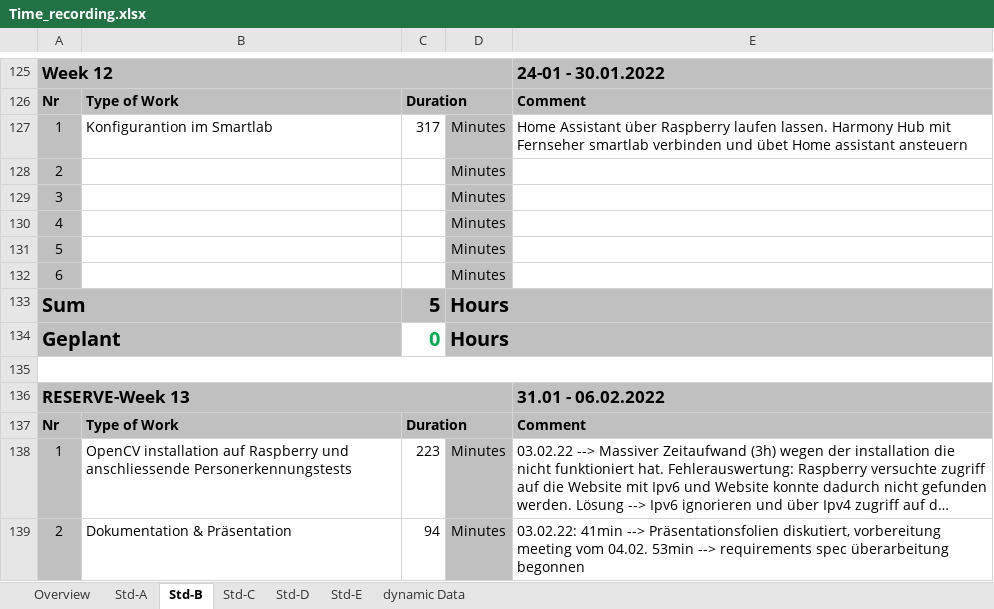
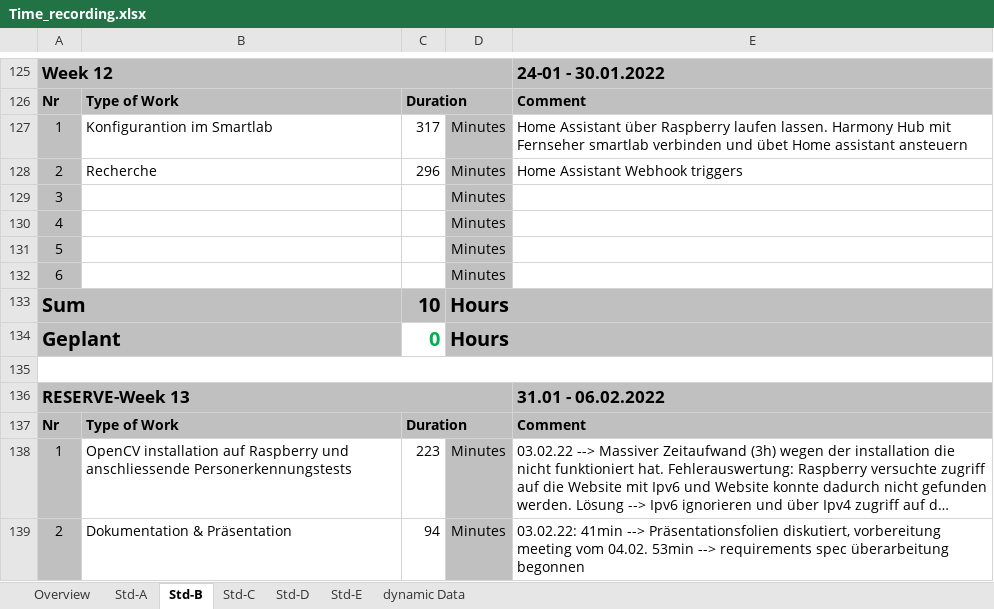
Before and after one commit to abdo643-HULK/Home-Automation-Sem3, an Excel workbook: Documentation/ProjectDocumentation/Time_recording.xlsx, sheet Std-B, drawn as a sheet; only a part is shown, gaps mark what is left out; long unchanged cells end in …; values as stored, in another font and other column widths than the file's, no borders; the diff covers the shown part only; the diff names each change by its address in the sheet, - before the commit and + after, or states it on an @@ line.

```diff
--- a/Documentation/ProjectDocumentation/Time_recording.xlsx (sheet Std-B)
+++ b/Documentation/ProjectDocumentation/Time_recording.xlsx (sheet Std-B)
-B128: (empty)
+B128: Recherche
-C128: (empty)
+C128: 296
-E128: (empty)
+E128: Home Assistant Webhook triggers
-C133: 5
+C133: 10
```
Also changed, not shown: 1 added row and 17 edited cells elsewhere in this sheet, sheet Overview, formulas that keep their value, 1 other file.
